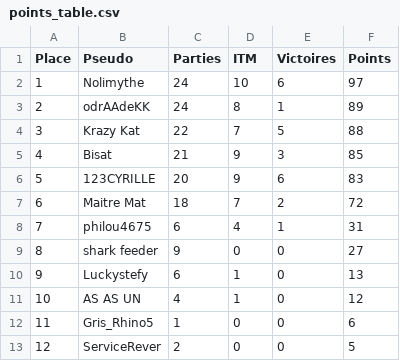
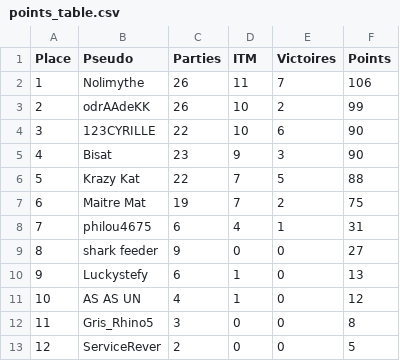
Before and after one commit to OdrAAdeKK/coronamax-public, a CSV file: data/points_table.csv, drawn as a sheet.

```diff
--- a/data/points_table.csv
+++ b/data/points_table.csv
@@ -1,8 +1,8 @@
 Place,Pseudo,Parties,ITM,Victoires,Points
-1,Nolimythe,24,10,6,97
-2,odrAAdeKK,24,8,1,89
-3,Krazy Kat,22,7,5,88
-4,Bisat,21,9,3,85
-5,123CYRILLE,20,9,6,83
-6,Maitre Mat,18,7,2,72
+1,Nolimythe,26,11,7,106
+2,odrAAdeKK,26,10,2,99
+3,123CYRILLE,22,10,6,90
+4,Bisat,23,9,3,90
+5,Krazy Kat,22,7,5,88
+6,Maitre Mat,19,7,2,75
 7,philou4675,6,4,1,31
@@ -11,3 +11,3 @@ Place,Pseudo,Parties,ITM,Victoires,Points
 10,AS AS UN,4,1,0,12
-11,Gris_Rhino5,1,0,0,6
+11,Gris_Rhino5,3,0,0,8
 12,ServiceRever,2,0,0,5
```
Also changed, not shown: data/journal.csv, data/latest_master.csv, 3 other files.
